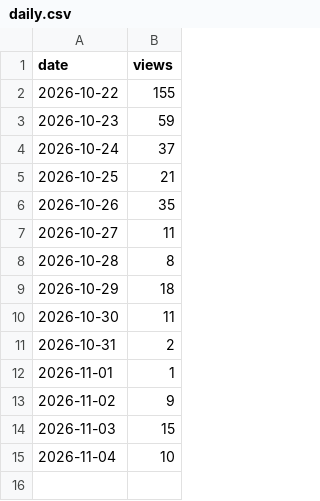
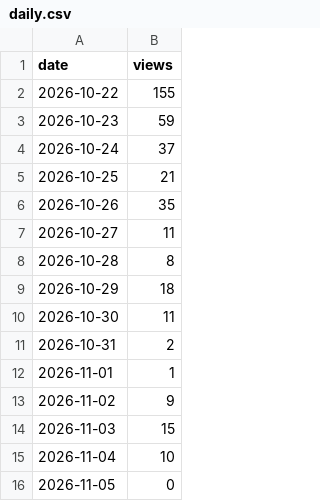
Before and after one commit to cscm-vn/cscm-vn.github.io, a CSV file: data/views/daily.csv, drawn as a sheet; the diff names each change by its address in the sheet, - before the commit and + after, or states it on an @@ line.

Commit message:
box relay: tthh snapshot / views 2026-11-05 06:25

```diff
--- a/data/views/daily.csv
+++ b/data/views/daily.csv
+row 16: 2026-11-05 | 0
```
